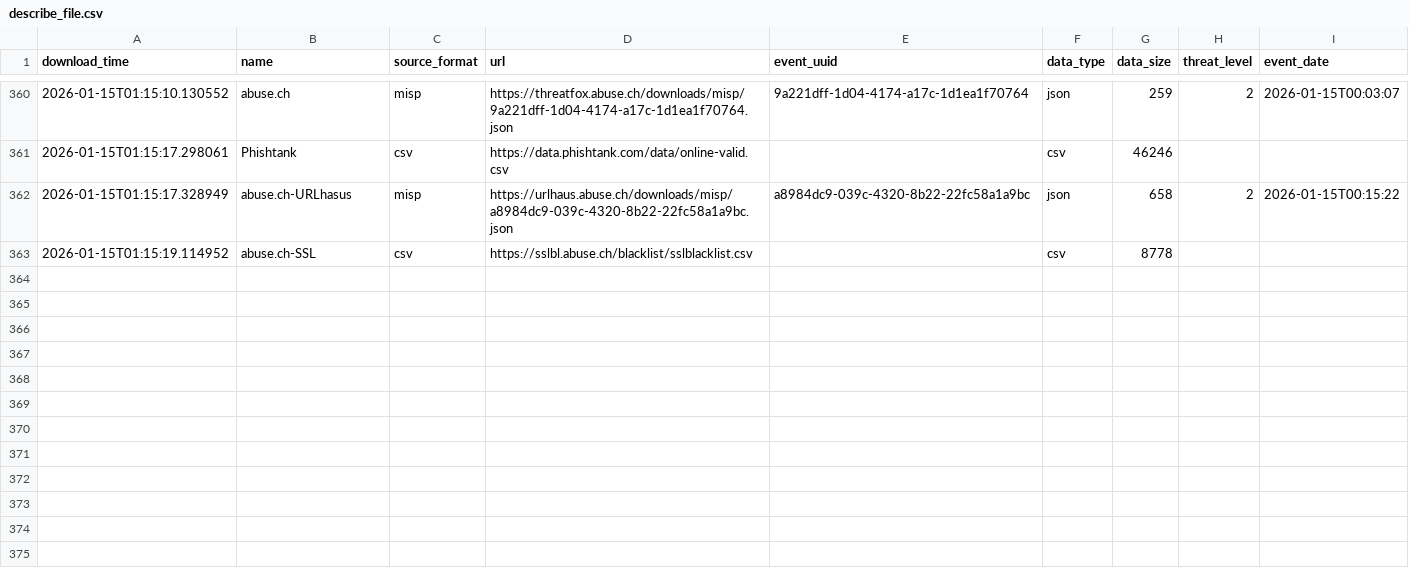
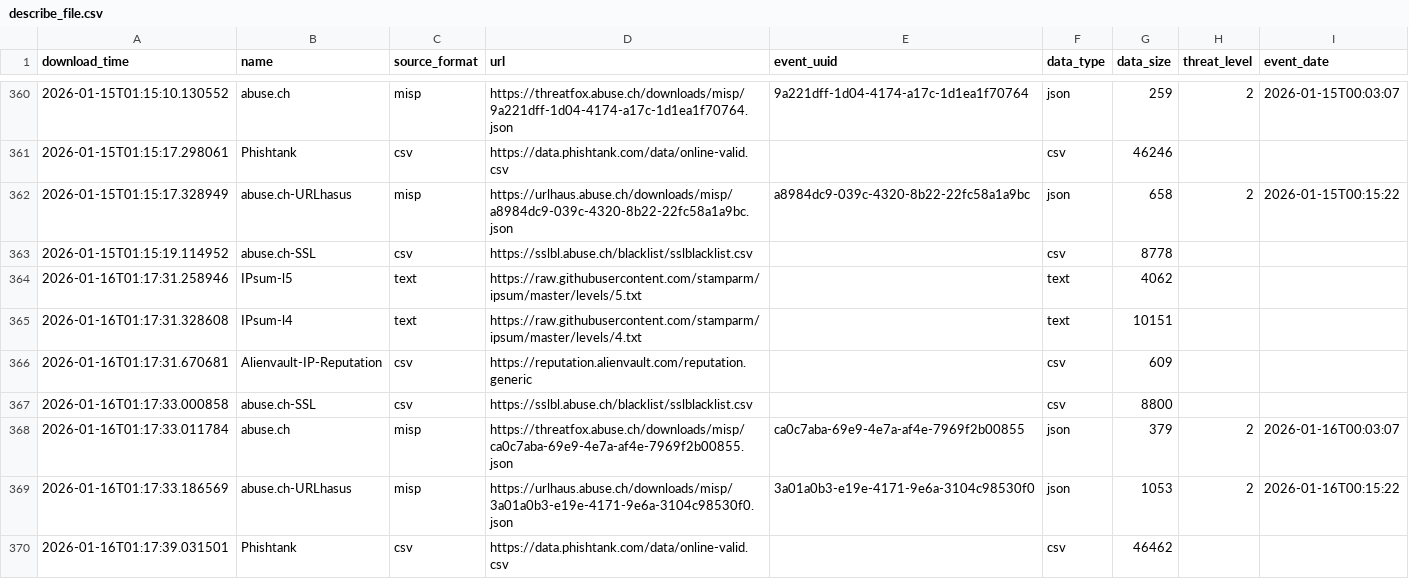
Before and after one commit to smart-sec/FinalThreatFeed, a CSV file: output/describe_file.csv, drawn as a sheet; only a part is shown, gaps mark what is left out.

```diff
--- a/output/describe_file.csv
+++ b/output/describe_file.csv
@@ -363 +363,8 @@ download_time,name,source_format,url,event_uuid,data_type,data_size,threat_level
 2026-01-15T01:15:19.114952,abuse.ch-SSL,csv,https://sslbl.abuse.ch/blacklist/sslblacklist.csv,,csv,8778,,
+2026-01-16T01:17:31.258946,IPsum-l5,text,https://raw.githubusercontent.com/stamparm/ipsum/master/levels/5.txt,,text,4062,,
+2026-01-16T01:17:31.328608,IPsum-l4,text,https://raw.githubusercontent.com/stamparm/ipsum/master/levels/4.txt,,text,10151,,
+2026-01-16T01:17:31.670681,Alienvault-IP-Reputation,csv,https://reputation.alienvault.com/reputation.generic,,csv,609,,
+2026-01-16T01:17:33.000858,abuse.ch-SSL,csv,https://sslbl.abuse.ch/blacklist/sslblacklist.csv,,csv,8800,,
+2026-01-16T01:17:33.011784,abuse.ch,misp,https://threatfox.abuse.ch/downloads/misp/ca0c7aba-69e9-4e7a-af4e-7969f2b00855.json,ca0c7aba-69e9-4e7a-af4e-7969f2b00855,json,379,2,2026-01-16T00:03:07
+2026-01-16T01:17:33.186569,abuse.ch-URLhasus,misp,https://urlhaus.abuse.ch/downloads/misp/3a01a0b3-e19e-4171-9e6a-3104c98530f0.json,3a01a0b3-e19e-4171-9e6a-3104c98530f0,json,1053,2,2026-01-16T00:15:22
+2026-01-16T01:17:39.031501,Phishtank,csv,https://data.phishtank.com/data/online-valid.csv,,csv,46462,,
```
Also changed, not shown: 1 other file.
